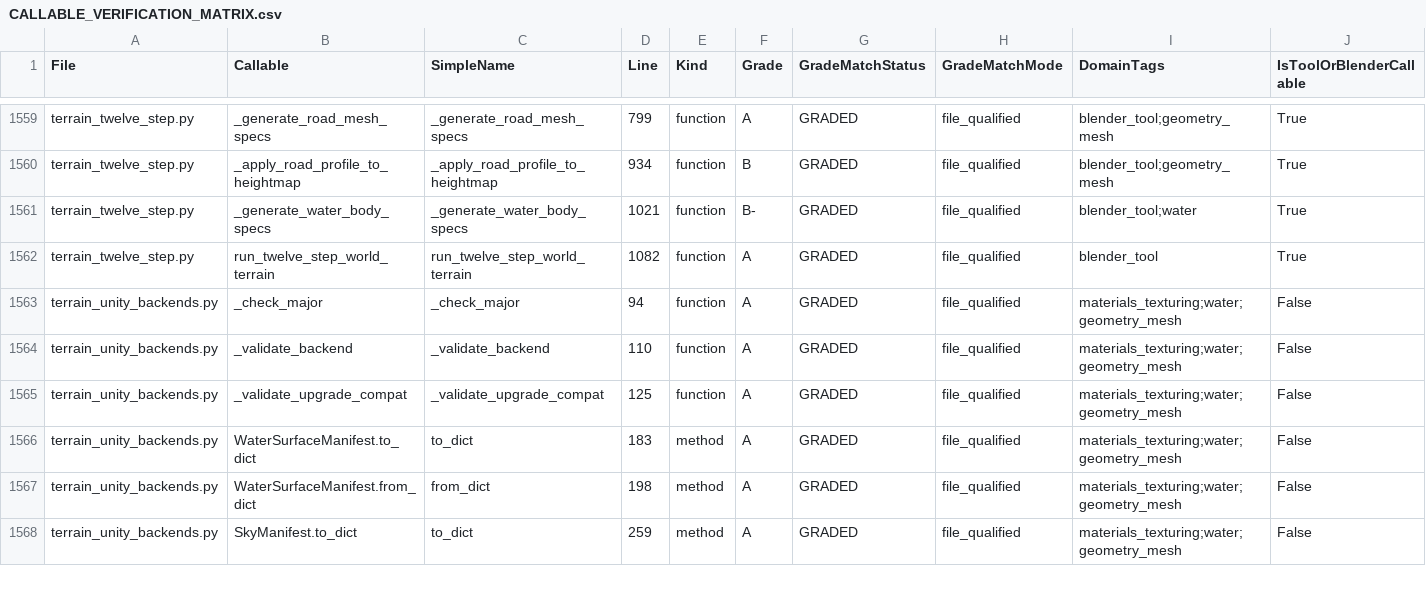
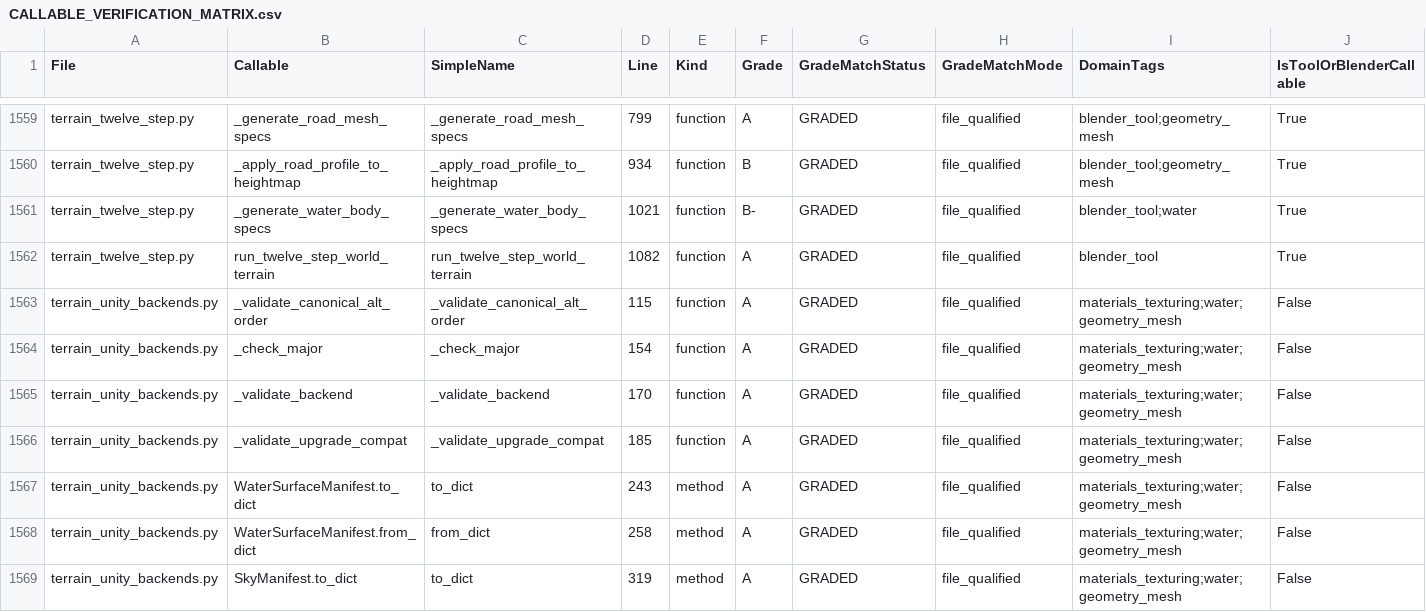
Before and after one commit to Sharks820/veilbreakers-terrain, a CSV file: output/verification/CALLABLE_VERIFICATION_MATRIX.csv, drawn as a sheet; only a part is shown, gaps mark what is left out; addresses are those after the commit; rows hold the shown columns only; the diff covers the shown part only; the diff names each change by its address in the sheet, - before the commit and + after, or states it on an @@ line.

```diff
--- a/output/verification/CALLABLE_VERIFICATION_MATRIX.csv
+++ b/output/verification/CALLABLE_VERIFICATION_MATRIX.csv
+row 1563: terrain_unity_backends.py | _validate_canonical_alt_order | _validate_canonical_alt_order | 115 | function | A | GRADED | file_qualified | materials_texturing;water;geometry_mesh | False
-D1564 (Line): 94
+D1564 (Line): 154
-D1565 (Line): 110
+D1565 (Line): 170
-D1566 (Line): 125
+D1566 (Line): 185
-D1567 (Line): 183
+D1567 (Line): 243
-D1568 (Line): 198
+D1568 (Line): 258
-D1569 (Line): 259
+D1569 (Line): 319
```
Also changed, not shown: 145 edited cells elsewhere in this file, output/spreadsheet/CALLABLE_WIRING_AUDIT_2026_04_19.csv, 11 other files.
